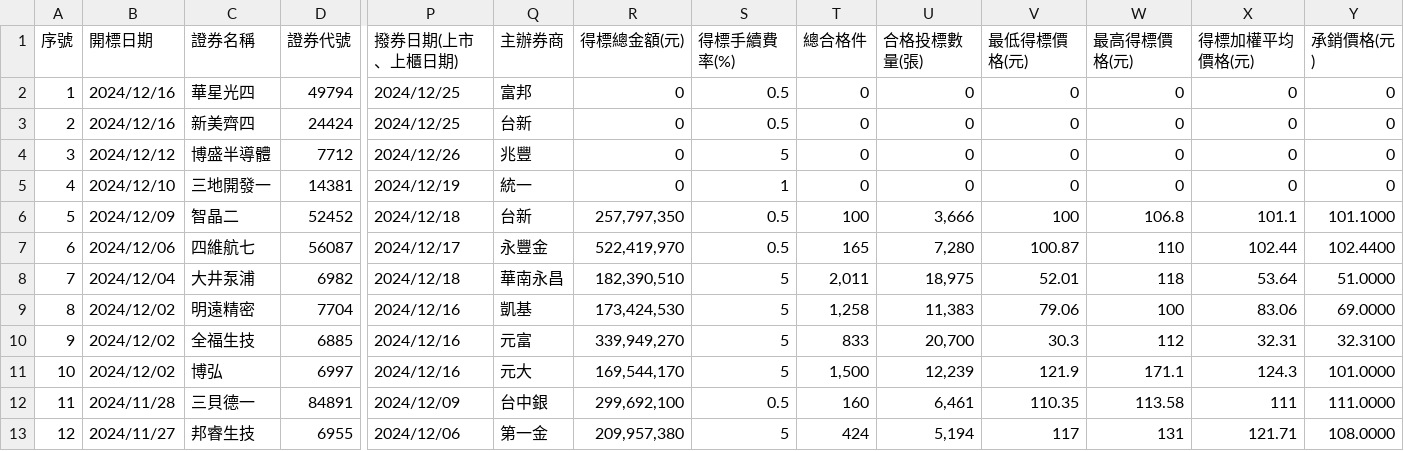
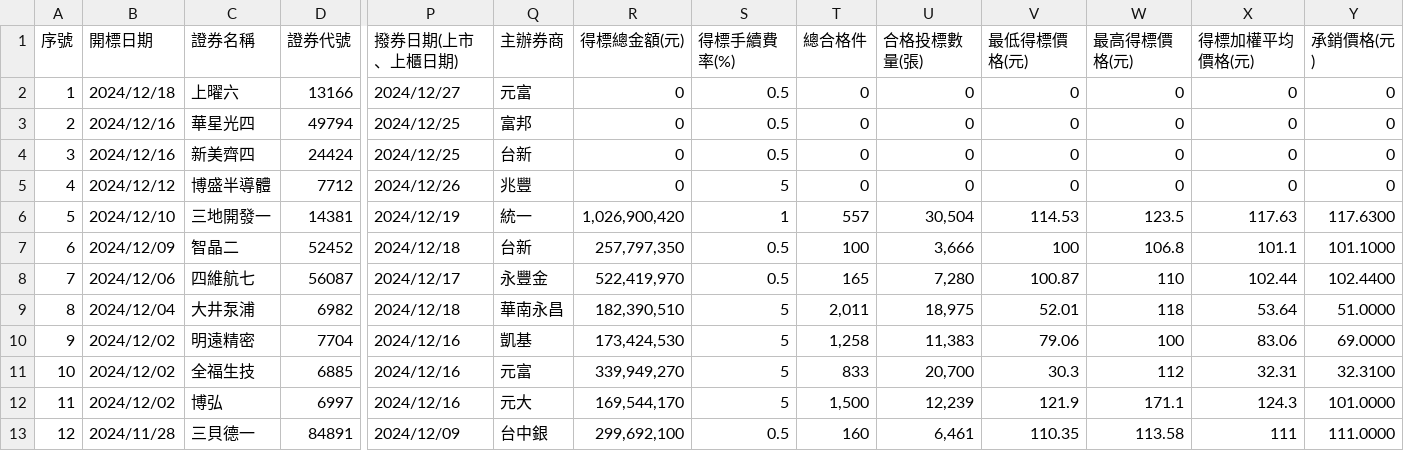
Before and after one commit to wenchiehlee/Selenium-Actions.Auction, a CSV file: auction-utf8.csv, drawn as a sheet; only a part is shown, gaps mark what is left out; the shorter side is filled out with more unchanged rows; addresses are those after the commit; rows hold the shown columns only; the diff names each change by its address in the sheet, - before the commit and + after, or states it on an @@ line.

```diff
--- a/auction-utf8.csv
+++ b/auction-utf8.csv
+row 2: 1 | 2024/12/18 | 上曜六 | 13166 | 2024/12/27 | 元富 | 0 | 0.5 | 0 | 0 | 0 | 0 | 0 | 0
@@ column A (序號) renumbered from row 3 down @@
-R6 (得標總金額(元)): 0
+R6 (得標總金額(元)): 1,026,900,420
-T6 (總合格件): 0
+T6 (總合格件): 557
-U6 (合格投標數量(張)): 0
+U6 (合格投標數量(張)): 30,504
-V6 (最低得標價格(元)): 0
+V6 (最低得標價格(元)): 114.53
-W6 (最高得標價格(元)): 0
+W6 (最高得標價格(元)): 123.5
-X6 (得標加權平均價格(元)): 0
+X6 (得標加權平均價格(元)): 117.63
-Y6 (承銷價格(元)): 0
+Y6 (承銷價格(元)): 117.6300
```
Also changed, not shown: 2020-Now-utf8-filter.csv, auction-utf8-filter.csv, 4 other files.
